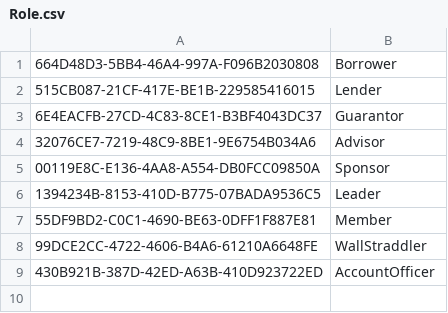
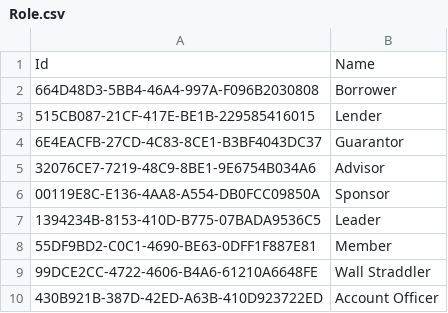
Before and after one commit to MartinBenjamin/AngularCore, a CSV file: Data/Role.csv, drawn as a sheet.

```diff
--- a/Data/Role.csv
+++ b/Data/Role.csv
@@ -1 +1,2 @@
+Id,Name
 664D48D3-5BB4-46A4-997A-F096B2030808,Borrower
@@ -7,3 +8,3 @@
 55DF9BD2-C0C1-4690-BE63-0DFF1F887E81,Member
-99DCE2CC-4722-4606-B4A6-61210A6648FE,WallStraddler
-430B921B-387D-42ED-A63B-410D923722ED,AccountOfficer
+99DCE2CC-4722-4606-B4A6-61210A6648FE,Wall Straddler
+430B921B-387D-42ED-A63B-410D923722ED,Account Officer
```
Also changed, not shown: 5 other files.
